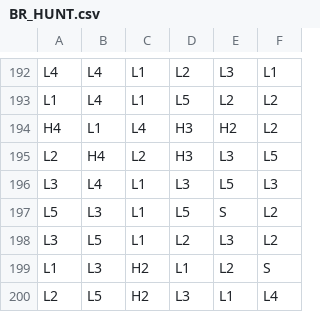
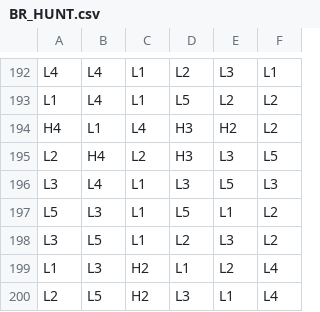
Before and after one commit to mraesthetic/mather, a CSV file: games/candy_carnage_1000/reels/BR_HUNT.csv, drawn as a sheet; only a part is shown, gaps mark what is left out; the diff covers the shown part only.

```diff
--- a/games/candy_carnage_1000/reels/BR_HUNT.csv
+++ b/games/candy_carnage_1000/reels/BR_HUNT.csv
@@ -196,5 +196,5 @@ L2,H4,L2,H3,L3,L5
 L3,L4,L1,L3,L5,L3
-L5,L3,L1,L5,S,L2
+L5,L3,L1,L5,L1,L2
 L3,L5,L1,L2,L3,L2
-L1,L3,H2,L1,L2,S
+L1,L3,H2,L1,L2,L4
 L2,L5,H2,L3,L1,L4
```
Also changed, not shown: 2 added rows, 2 removed rows and 28 edited cells elsewhere in this file, games/candy_carnage_1000/reels/FR0.csv, 12 other files.
